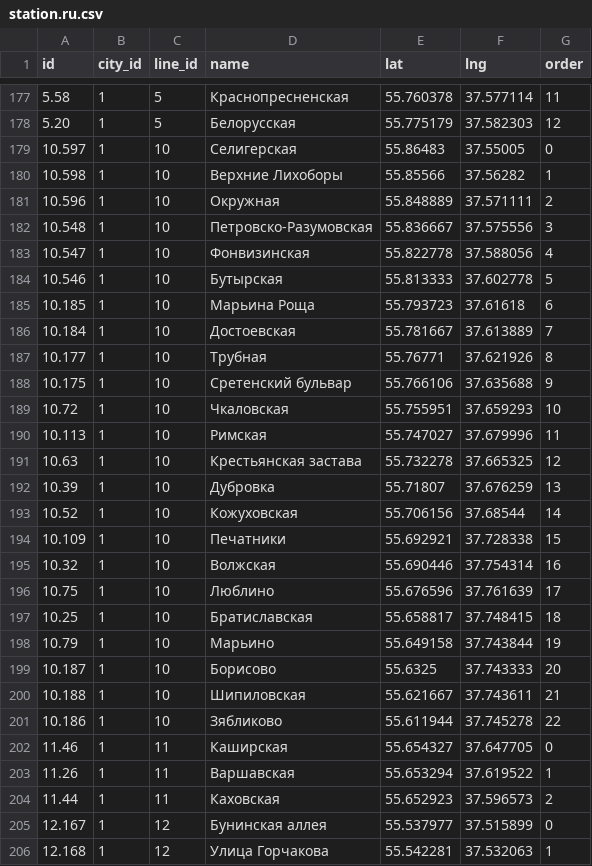
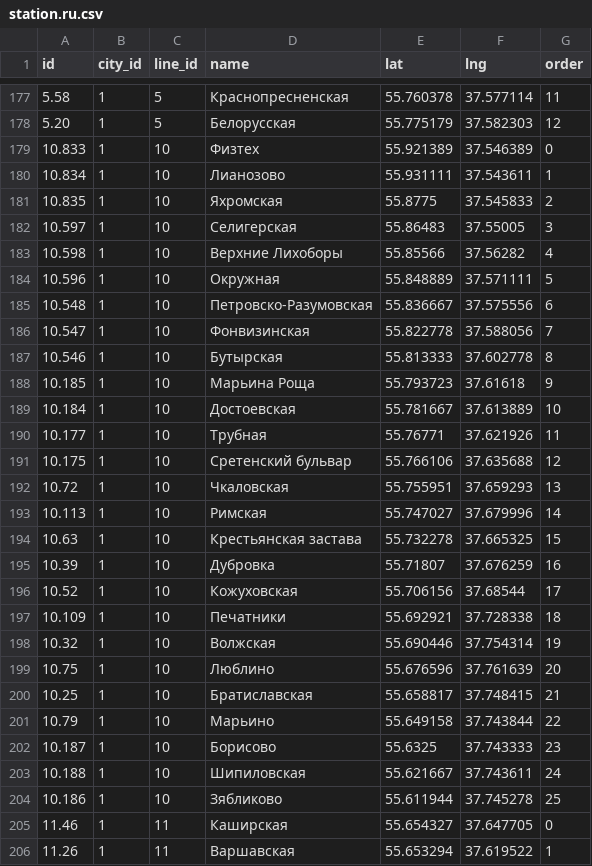
Before and after one commit to nalgeon/metro, a CSV file: data/station.ru.csv, drawn as a sheet; only a part is shown, gaps mark what is left out; the shorter side is filled out with more unchanged rows.

```diff
--- a/data/station.ru.csv
+++ b/data/station.ru.csv
@@ -178,25 +178,28 @@ id,city_id,line_id,name,lat,lng,order
 5.20,1,5,"Белорусская",55.775179,37.582303,12
-10.597,1,10,"Селигерская",55.86483,37.55005,0
-10.598,1,10,"Верхние Лихоборы",55.85566,37.56282,1
-10.596,1,10,"Окружная",55.848889,37.571111,2
-10.548,1,10,"Петровско-Разумовская",55.836667,37.575556,3
-10.547,1,10,"Фонвизинская",55.822778,37.588056,4
-10.546,1,10,"Бутырская ",55.813333,37.602778,5
-10.185,1,10,"Марьина Роща",55.793723,37.61618,6
-10.184,1,10,"Достоевская",55.781667,37.613889,7
-10.177,1,10,"Трубная",55.76771,37.621926,8
-10.175,1,10,"Сретенский бульвар",55.766106,37.635688,9
-10.72,1,10,"Чкаловская",55.755951,37.659293,10
-10.113,1,10,"Римская",55.747027,37.679996,11
-10.63,1,10,"Крестьянская застава",55.732278,37.665325,12
-10.39,1,10,"Дубровка",55.71807,37.676259,13
-10.52,1,10,"Кожуховская",55.706156,37.68544,14
-10.109,1,10,"Печатники",55.692921,37.728338,15
-10.32,1,10,"Волжская",55.690446,37.754314,16
-10.75,1,10,"Люблино",55.676596,37.761639,17
-10.25,1,10,"Братиславская",55.658817,37.748415,18
-10.79,1,10,"Марьино",55.649158,37.743844,19
-10.187,1,10,"Борисово",55.6325,37.743333,20
-10.188,1,10,"Шипиловская",55.621667,37.743611,21
-10.186,1,10,"Зябликово",55.611944,37.745278,22
+10.833,1,10,"Физтех",55.921389,37.546389,0
+10.834,1,10,"Лианозово",55.931111,37.543611,1
+10.835,1,10,"Яхромская",55.8775,37.545833,2
+10.597,1,10,"Селигерская",55.86483,37.55005,3
+10.598,1,10,"Верхние Лихоборы",55.85566,37.56282,4
+10.596,1,10,"Окружная",55.848889,37.571111,5
+10.548,1,10,"Петровско-Разумовская",55.836667,37.575556,6
+10.547,1,10,"Фонвизинская",55.822778,37.588056,7
+10.546,1,10,"Бутырская ",55.813333,37.602778,8
+10.185,1,10,"Марьина Роща",55.793723,37.61618,9
+10.184,1,10,"Достоевская",55.781667,37.613889,10
+10.177,1,10,"Трубная",55.76771,37.621926,11
+10.175,1,10,"Сретенский бульвар",55.766106,37.635688,12
+10.72,1,10,"Чкаловская",55.755951,37.659293,13
+10.113,1,10,"Римская",55.747027,37.679996,14
+10.63,1,10,"Крестьянская застава",55.732278,37.665325,15
+10.39,1,10,"Дубровка",55.71807,37.676259,16
+10.52,1,10,"Кожуховская",55.706156,37.68544,17
+10.109,1,10,"Печатники",55.692921,37.728338,18
+10.32,1,10,"Волжская",55.690446,37.754314,19
+10.75,1,10,"Люблино",55.676596,37.761639,20
+10.25,1,10,"Братиславская",55.658817,37.748415,21
+10.79,1,10,"Марьино",55.649158,37.743844,22
+10.187,1,10,"Борисово",55.6325,37.743333,23
+10.188,1,10,"Шипиловская",55.621667,37.743611,24
+10.186,1,10,"Зябликово",55.611944,37.745278,25
 11.46,1,11,"Каширская",55.654327,37.647705,0
```
Also changed, not shown: data/metro.en.csv, data/metro.ru.csv, 5 other files.
